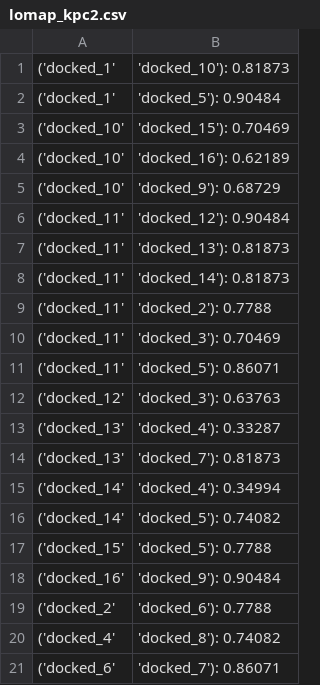
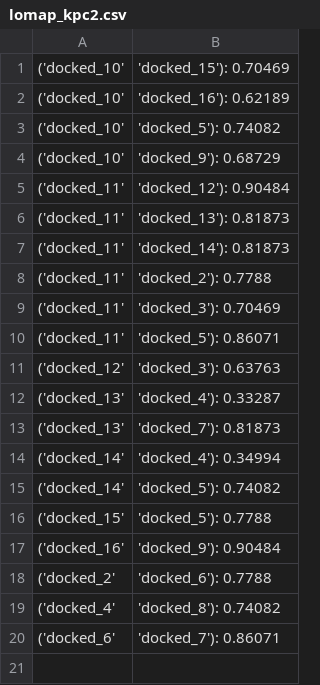
Before and after one commit to meyresearch/metalloenzymes, a CSV file: kpc2/inputs/ligands/lomap_kpc2.csv, drawn as a sheet; removed rows and columns are numbered as before the commit, all else as after; the diff names each change by its address in the sheet, - before the commit and + after, or states it on an @@ line.

Commit message:
interactive session for editing lomap-generated network

```diff
--- a/kpc2/inputs/ligands/lomap_kpc2.csv
+++ b/kpc2/inputs/ligands/lomap_kpc2.csv
-row 1: ('docked_1' | 'docked_10'): 0.81873
-row 2: ('docked_1' | 'docked_5'): 0.90484
+row 3: ('docked_10' | 'docked_5'): 0.74082
```
Also changed, not shown: 37 other files.
